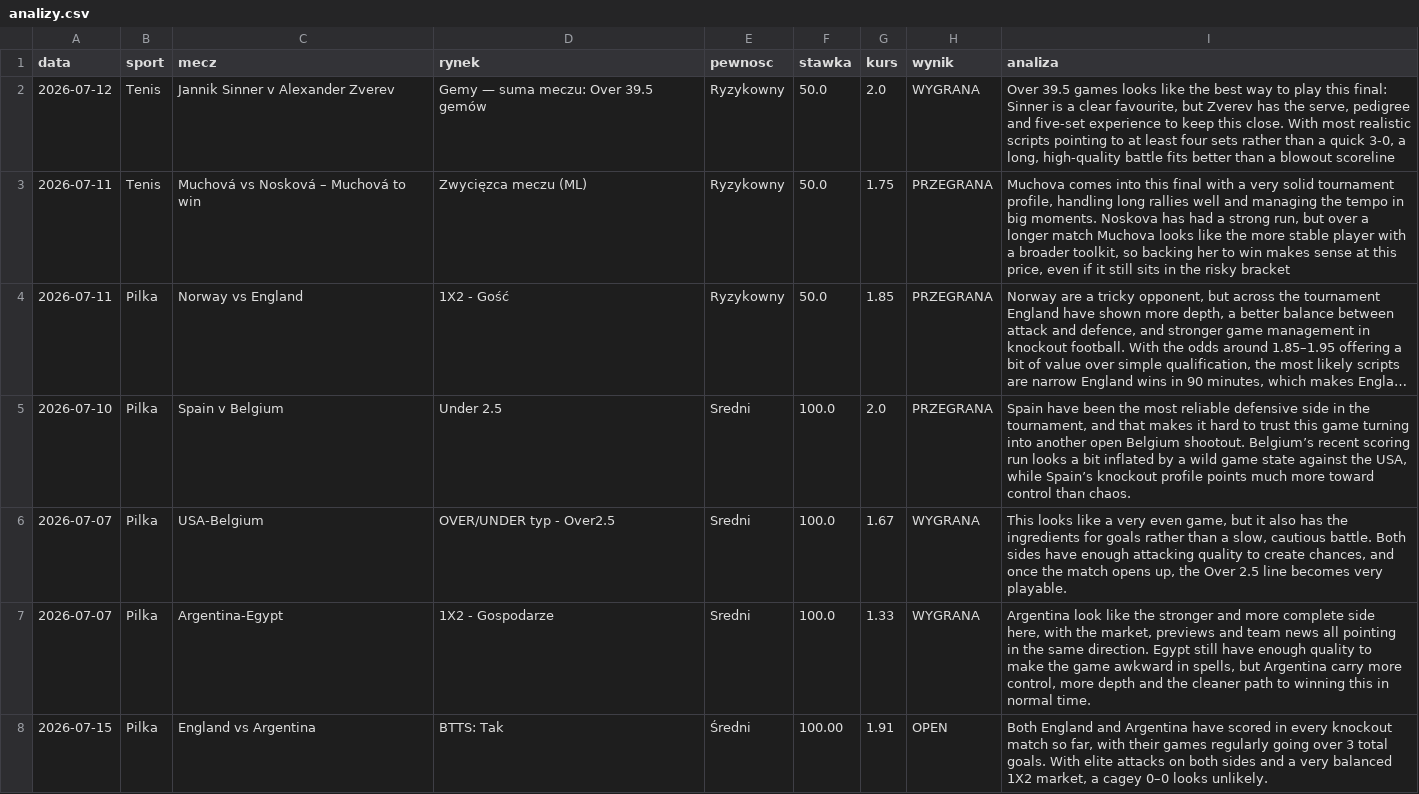
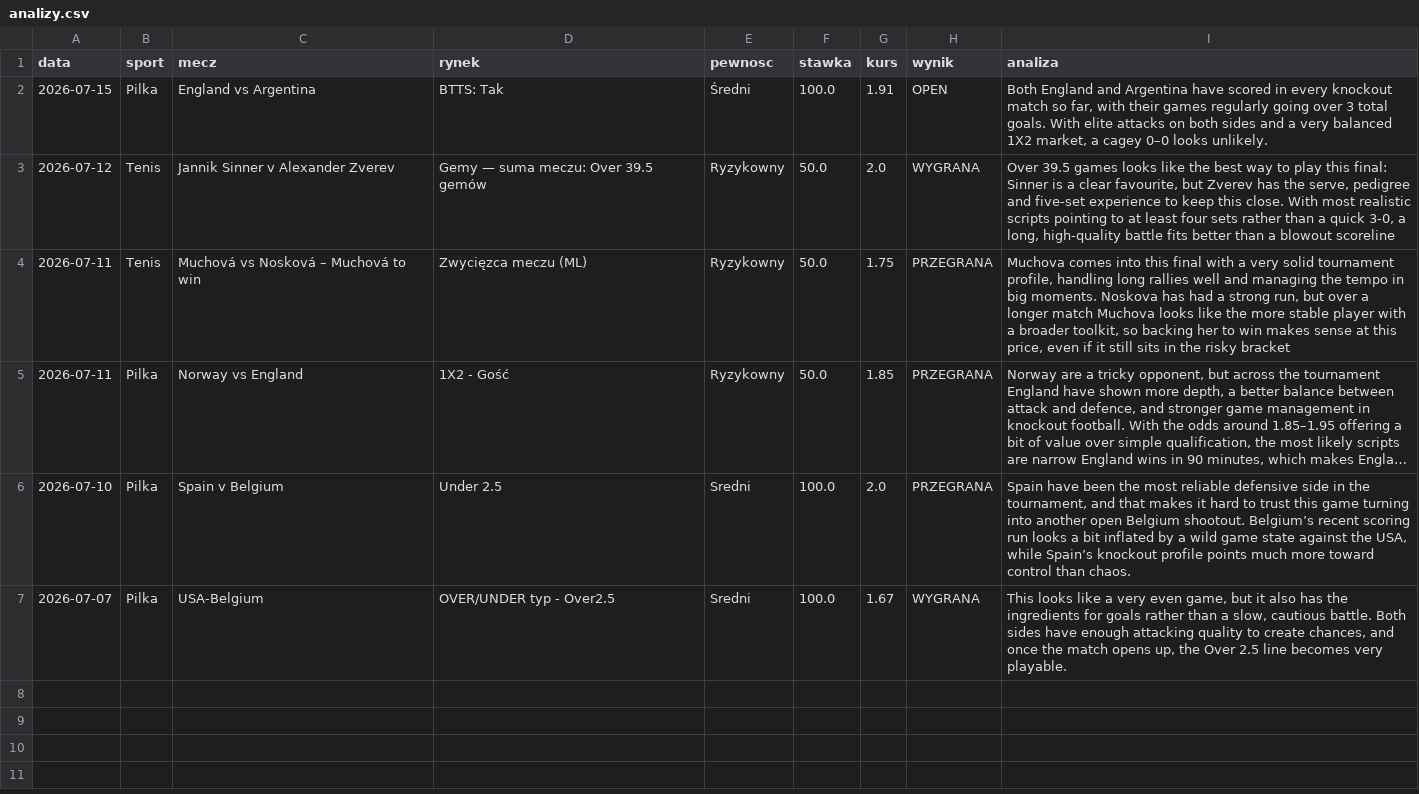
Before and after one commit to Maruha3000/kupony-dashboard, a CSV file: analizy.csv, drawn as a sheet; long unchanged cells end in …; removed rows and columns are numbered as before the commit, all else as after; the diff names each change by its address in the sheet, - before the commit and + after, or states it on an @@ line.

Commit message:
Usunieto zarchiwizowane typy

```diff
--- a/analizy.csv
+++ b/analizy.csv
+row 2: 2026-07-15 | Pilka | England vs Argentina | BTTS: Tak | Średni | 100.0 | 1.91 | OPEN | Both England and Argentina have scored in every knockout match so far, with their games regularly going over 3 total goals. With elite attacks on both sides and a very balanced 1X2 market, a cagey 0–0 looks unlikely.
-row 7: 2026-07-07 | Pilka | Argentina-Egypt | 1X2 - Gospodarze | Sredni | 100.0 | 1.33 | WYGRANA | Argentina look like the stronger and more complete side here, with the market, previews and team news all pointing in the same direction. Egypt still have enough quality to make the game awkward in spells, but Argentina carry more control, more depth and the cleaner path to winning this in normal time.
-row 8: 2026-07-15 | Pilka | England vs Argentina | BTTS: Tak | Średni | 100.00 | 1.91 | OPEN | Both England and Argentina have scored in every knockout match so far, with their games regularly going over 3 total goals. With elite attacks on both sides and a very balanced 1X2 market, a cagey 0–0 looks unlikely.
```
